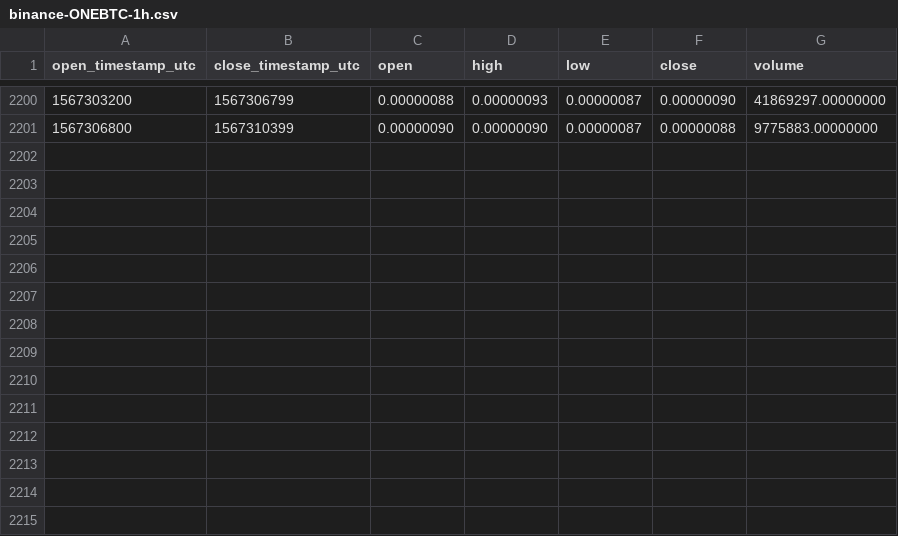
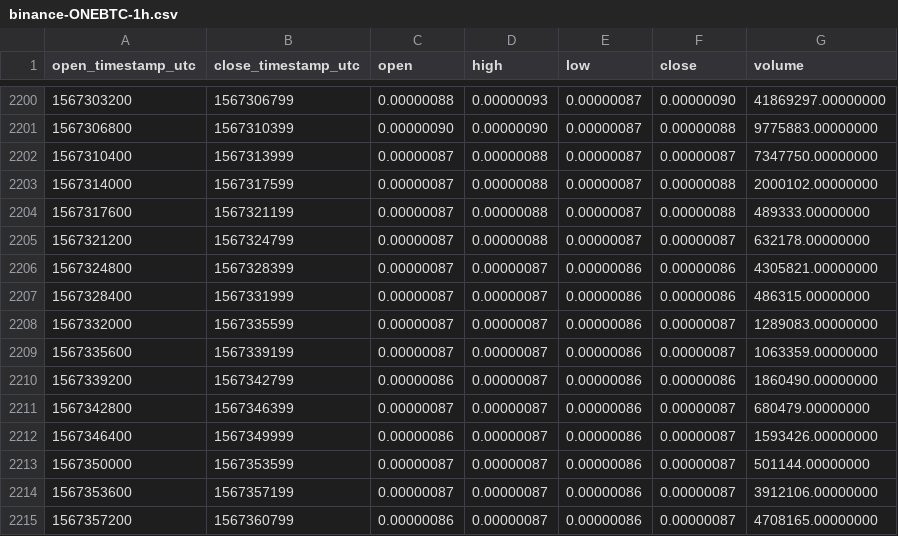
Before and after one commit to cryptobigbro/binance-ONEBTC, a CSV file: binance-ONEBTC-1h.csv, drawn as a sheet; only a part is shown, gaps mark what is left out.

Commit message:
Update OHLCV data.

```diff
--- a/binance-ONEBTC-1h.csv
+++ b/binance-ONEBTC-1h.csv
@@ -2201 +2201,15 @@ open_timestamp_utc,close_timestamp_utc,open,high,low,close,volume
 1567306800,1567310399,0.00000090,0.00000090,0.00000087,0.00000088,9775883.00000000
+1567310400,1567313999,0.00000087,0.00000088,0.00000087,0.00000087,7347750.00000000
+1567314000,1567317599,0.00000087,0.00000088,0.00000087,0.00000088,2000102.00000000
+1567317600,1567321199,0.00000087,0.00000088,0.00000087,0.00000088,489333.00000000
+1567321200,1567324799,0.00000087,0.00000088,0.00000087,0.00000087,632178.00000000
+1567324800,1567328399,0.00000087,0.00000087,0.00000086,0.00000086,4305821.00000000
+1567328400,1567331999,0.00000087,0.00000087,0.00000086,0.00000086,486315.00000000
+1567332000,1567335599,0.00000087,0.00000087,0.00000086,0.00000087,1289083.00000000
+1567335600,1567339199,0.00000087,0.00000087,0.00000086,0.00000087,1063359.00000000
+1567339200,1567342799,0.00000086,0.00000087,0.00000086,0.00000086,1860490.00000000
+1567342800,1567346399,0.00000087,0.00000087,0.00000086,0.00000087,680479.00000000
+1567346400,1567349999,0.00000086,0.00000087,0.00000086,0.00000087,1593426.00000000
+1567350000,1567353599,0.00000087,0.00000087,0.00000086,0.00000087,501144.00000000
+1567353600,1567357199,0.00000087,0.00000087,0.00000086,0.00000087,3912106.00000000
+1567357200,1567360799,0.00000086,0.00000087,0.00000086,0.00000087,4708165.00000000
```
